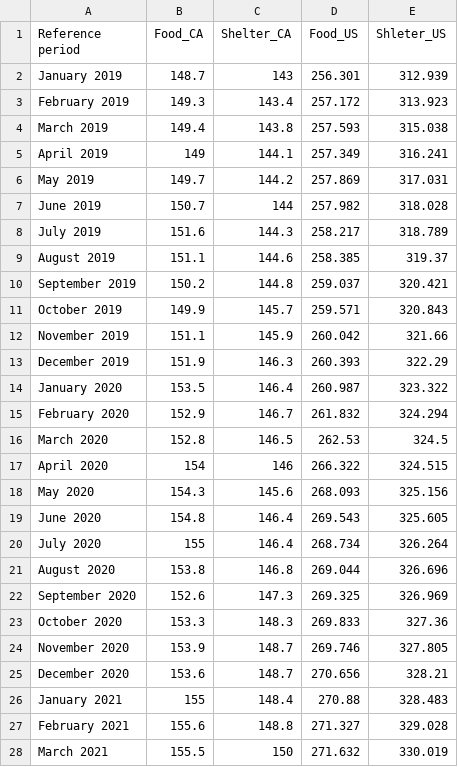
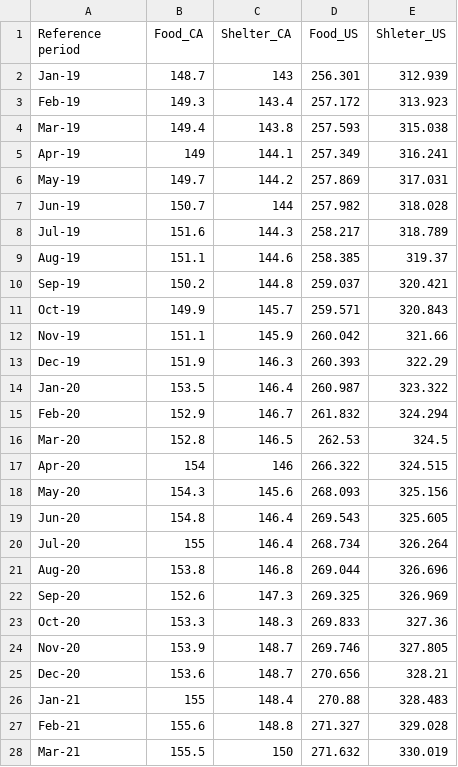
Before and after one commit to malkawenedal/Impact-on-Inflation-due-to-Covid-for-US-Canada, a CSV file: food_shelter_CA_US.csv, drawn as a sheet; only a part is shown; the diff covers the shown part only.

Commit message:
Add files via upload
Merged the data successfully

```diff
--- a/food_shelter_CA_US.csv
+++ b/food_shelter_CA_US.csv
@@ -1,28 +1,28 @@
 Reference period,Food_CA,Shelter_CA,Food_US,Shleter_US
-January 2019,148.7,143,256.301,312.939
-February 2019,149.3,143.4,257.172,313.923
-March 2019,149.4,143.8,257.593,315.038
-April 2019,149,144.1,257.349,316.241
-May 2019,149.7,144.2,257.869,317.031
-June 2019,150.7,144,257.982,318.028
-July 2019,151.6,144.3,258.217,318.789
-August 2019,151.1,144.6,258.385,319.37
-September 2019,150.2,144.8,259.037,320.421
-October 2019,149.9,145.7,259.571,320.843
-November 2019,151.1,145.9,260.042,321.66
-December 2019,151.9,146.3,260.393,322.29
-January 2020,153.5,146.4,260.987,323.322
-February 2020,152.9,146.7,261.832,324.294
-March 2020,152.8,146.5,262.53,324.5
-April 2020,154,146,266.322,324.515
-May 2020,154.3,145.6,268.093,325.156
-June 2020,154.8,146.4,269.543,325.605
-July 2020,155,146.4,268.734,326.264
-August 2020,153.8,146.8,269.044,326.696
-September 2020,152.6,147.3,269.325,326.969
-October 2020,153.3,148.3,269.833,327.36
-November 2020,153.9,148.7,269.746,327.805
-December 2020,153.6,148.7,270.656,328.21
-January 2021,155,148.4,270.88,328.483
-February 2021,155.6,148.8,271.327,329.028
-March 2021,155.5,150,271.632,330.019
+Jan-19,148.7,143,256.301,312.939
+Feb-19,149.3,143.4,257.172,313.923
+Mar-19,149.4,143.8,257.593,315.038
+Apr-19,149,144.1,257.349,316.241
+May-19,149.7,144.2,257.869,317.031
+Jun-19,150.7,144,257.982,318.028
+Jul-19,151.6,144.3,258.217,318.789
+Aug-19,151.1,144.6,258.385,319.37
+Sep-19,150.2,144.8,259.037,320.421
+Oct-19,149.9,145.7,259.571,320.843
+Nov-19,151.1,145.9,260.042,321.66
+Dec-19,151.9,146.3,260.393,322.29
+Jan-20,153.5,146.4,260.987,323.322
+Feb-20,152.9,146.7,261.832,324.294
+Mar-20,152.8,146.5,262.53,324.5
+Apr-20,154,146,266.322,324.515
+May-20,154.3,145.6,268.093,325.156
+Jun-20,154.8,146.4,269.543,325.605
+Jul-20,155,146.4,268.734,326.264
+Aug-20,153.8,146.8,269.044,326.696
+Sep-20,152.6,147.3,269.325,326.969
+Oct-20,153.3,148.3,269.833,327.36
+Nov-20,153.9,148.7,269.746,327.805
+Dec-20,153.6,148.7,270.656,328.21
+Jan-21,155,148.4,270.88,328.483
+Feb-21,155.6,148.8,271.327,329.028
+Mar-21,155.5,150,271.632,330.019
```
Also changed, not shown: 8 edited cells elsewhere in this file, 1 other file.
